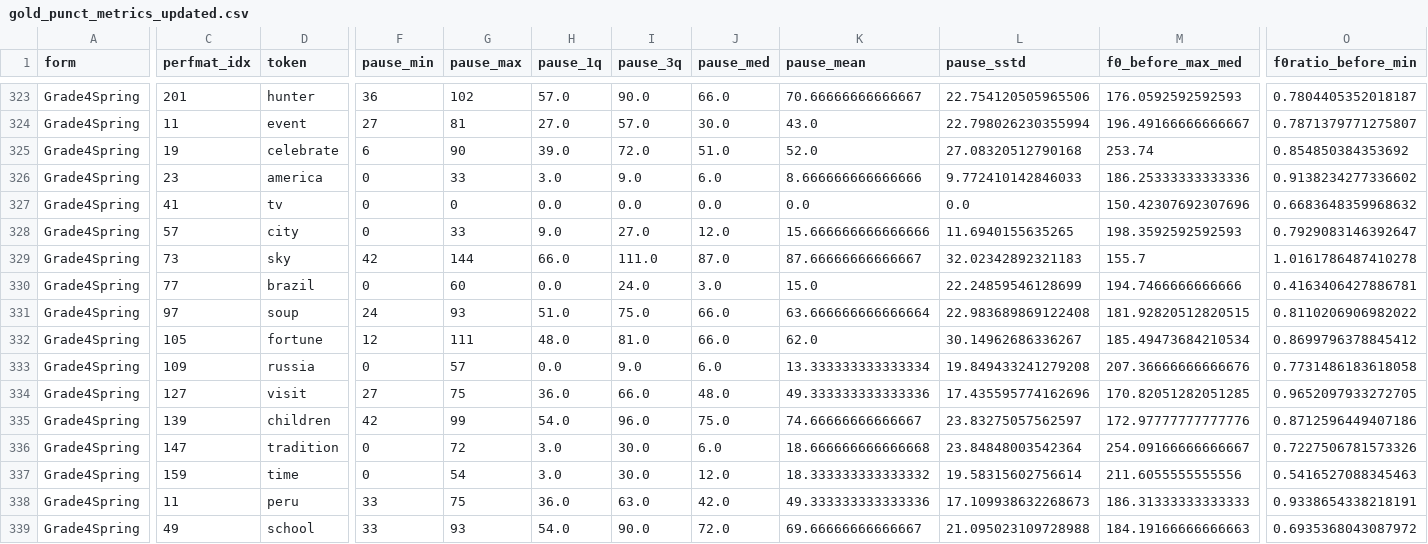
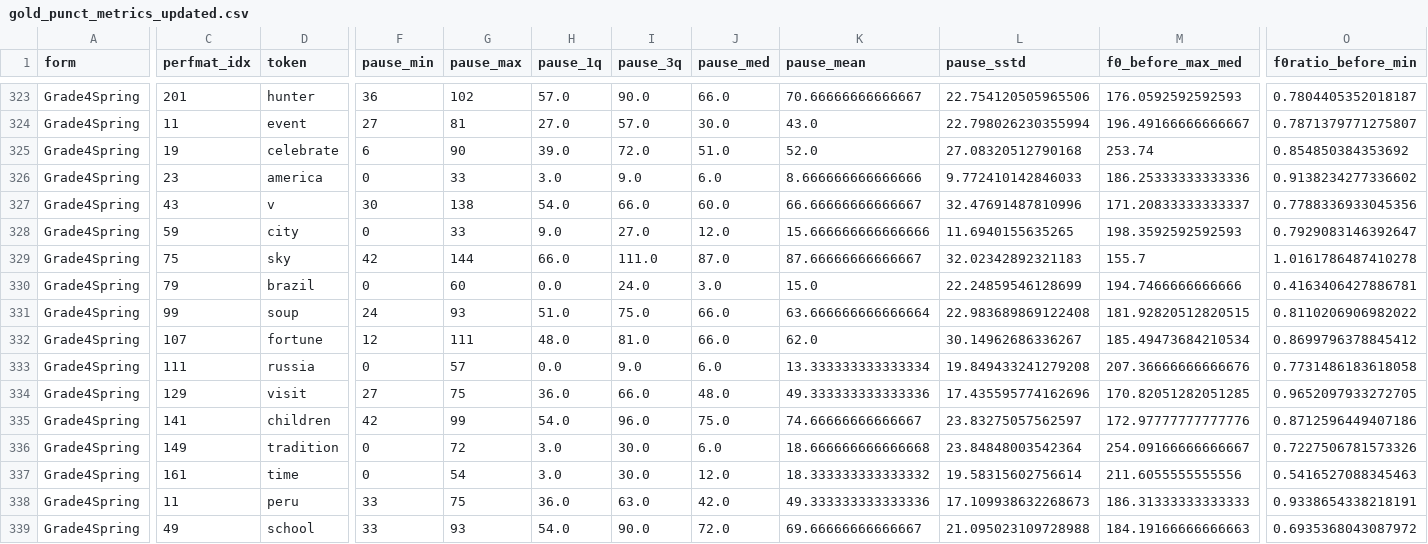
Before and after one commit to ycm/profiler, a CSV file: prosody/gold_punct_metrics_updated.csv, drawn as a sheet; only a part is shown, gaps mark what is left out; the diff covers the shown part only; the diff names each change by its address in the sheet, - before the commit and + after, or states it on an @@ line.

```diff
--- a/prosody/gold_punct_metrics_updated.csv
+++ b/prosody/gold_punct_metrics_updated.csv
-C327 (perfmat_idx): 41
+C327 (perfmat_idx): 43
-D327 (token): tv
+D327 (token): v
-F327 (pause_min): 0
+F327 (pause_min): 30
-G327 (pause_max): 0
+G327 (pause_max): 138
-H327 (pause_1q): 0.0
+H327 (pause_1q): 54.0
-I327 (pause_3q): 0.0
+I327 (pause_3q): 66.0
-J327 (pause_med): 0.0
+J327 (pause_med): 60.0
-K327 (pause_mean): 0.0
+K327 (pause_mean): 66.66666666666667
-L327 (pause_sstd): 0.0
+L327 (pause_sstd): 32.47691487810996
-M327 (f0_before_max_med): 150.42307692307696
+M327 (f0_before_max_med): 171.20833333333337
-O327 (f0ratio_before_min): 0.6683648359968632
+O327 (f0ratio_before_min): 0.7788336933045356
-C328 (perfmat_idx): 57
+C328 (perfmat_idx): 59
-C329 (perfmat_idx): 73
+C329 (perfmat_idx): 75
-C330 (perfmat_idx): 77
+C330 (perfmat_idx): 79
-C331 (perfmat_idx): 97
+C331 (perfmat_idx): 99
-C332 (perfmat_idx): 105
+C332 (perfmat_idx): 107
-C333 (perfmat_idx): 109
+C333 (perfmat_idx): 111
-C334 (perfmat_idx): 127
+C334 (perfmat_idx): 129
-C335 (perfmat_idx): 139
+C335 (perfmat_idx): 141
-C336 (perfmat_idx): 147
+C336 (perfmat_idx): 149
-C337 (perfmat_idx): 159
+C337 (perfmat_idx): 161
```
Also changed, not shown: 51 edited cells elsewhere in this file, prosody/good_child_punct_metrics_updated.csv, 20 other files.
